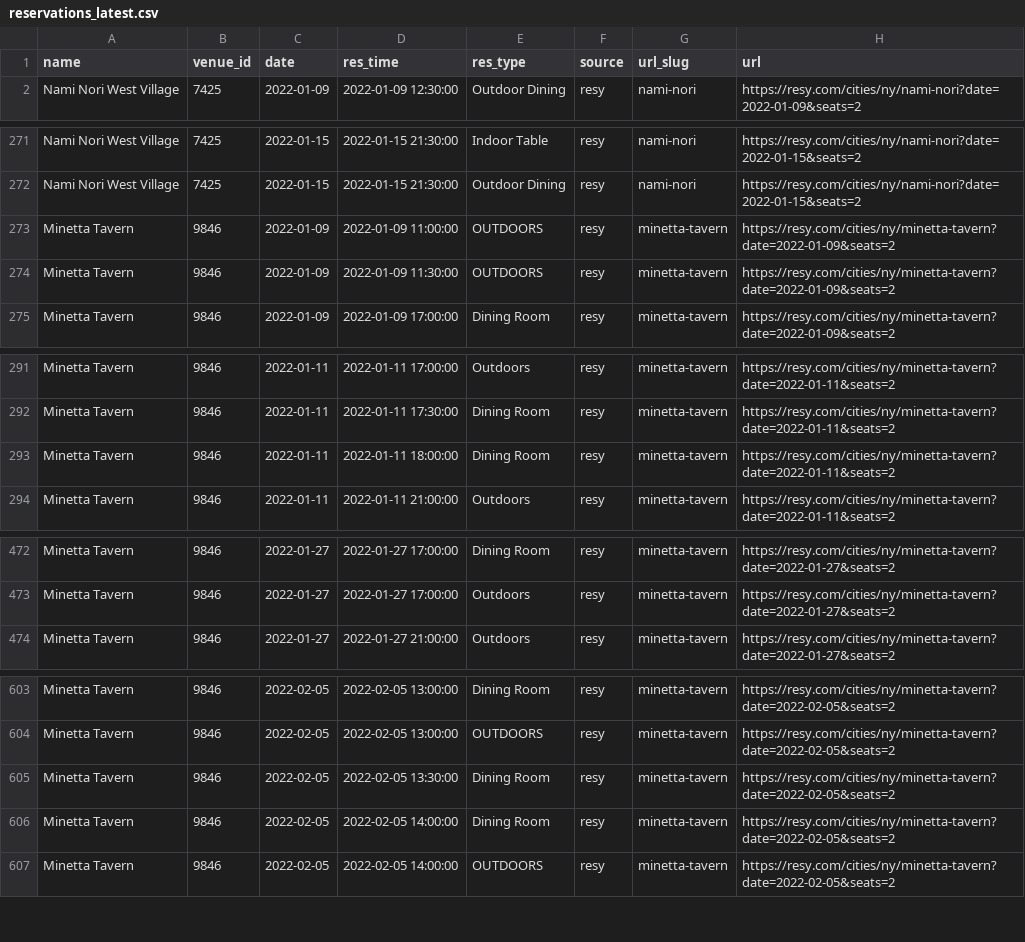
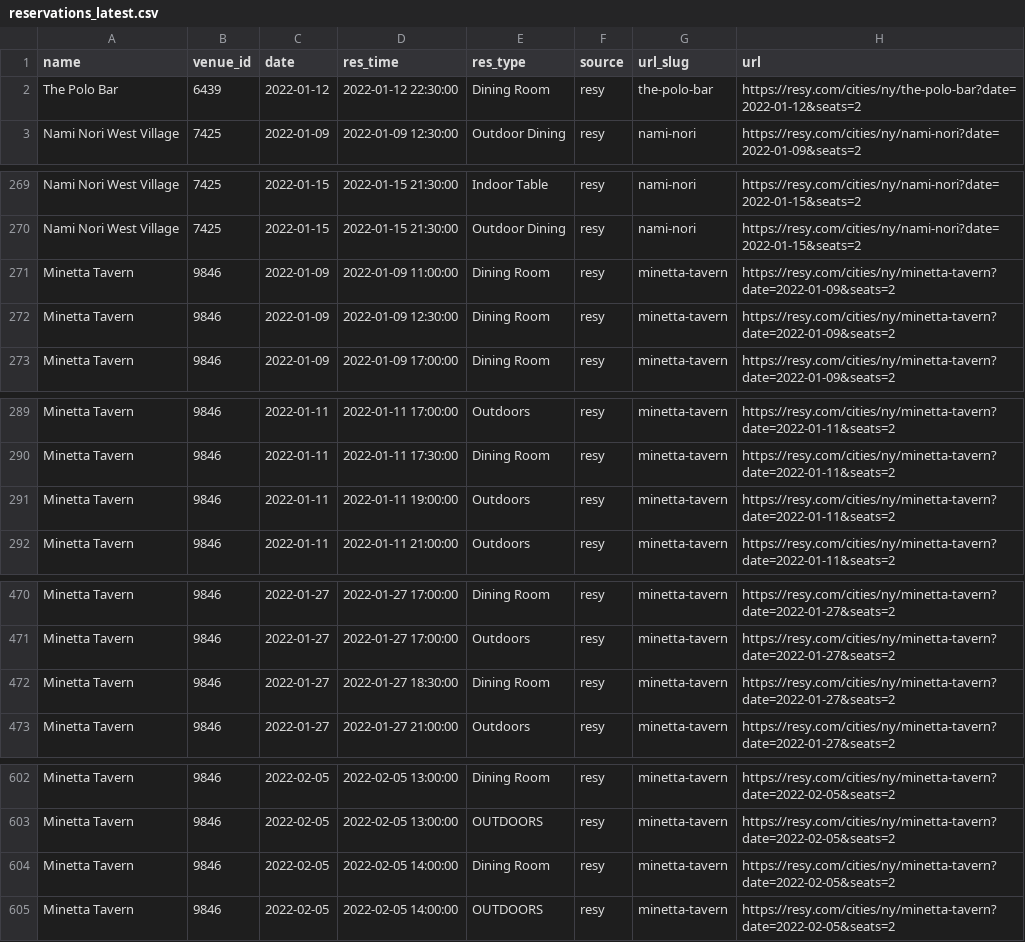
Before and after one commit to edj36/reservations, a CSV file: data/reservations_latest.csv, drawn as a sheet; only a part is shown, gaps mark what is left out; the diff covers the shown part only.

```diff
--- a/data/reservations_latest.csv
+++ b/data/reservations_latest.csv
@@ -1,2 +1,3 @@
 name,venue_id,date,res_time,res_type,source,url_slug,url
+The Polo Bar,6439,2022-01-12,2022-01-12 22:30:00,Dining Room,resy,the-polo-bar,https://resy.com/cities/ny/the-polo-bar?date=2022-01-12&seats=2
 Nami Nori West Village,7425,2022-01-09,2022-01-09 12:30:00,Outdoor Dining,resy,nami-nori,https://resy.com/cities/ny/nami-nori?date=2022-01-09&seats=2
@@ -272,4 +270,4 @@ Nami Nori West Village,7425,2022-01-15,2022-01-15 21:30:00,Indoor Table,resy,nam
 Nami Nori West Village,7425,2022-01-15,2022-01-15 21:30:00,Outdoor Dining,resy,nami-nori,https://resy.com/cities/ny/nami-nori?date=2022-01-15&seats=2
-Minetta Tavern,9846,2022-01-09,2022-01-09 11:00:00,OUTDOORS,resy,minetta-tavern,https://resy.com/cities/ny/minetta-tavern?date=2022-01-09&seats=2
-Minetta Tavern,9846,2022-01-09,2022-01-09 11:30:00,OUTDOORS,resy,minetta-tavern,https://resy.com/cities/ny/minetta-tavern?date=2022-01-09&seats=2
+Minetta Tavern,9846,2022-01-09,2022-01-09 11:00:00,Dining Room,resy,minetta-tavern,https://resy.com/cities/ny/minetta-tavern?date=2022-01-09&seats=2
+Minetta Tavern,9846,2022-01-09,2022-01-09 12:30:00,Dining Room,resy,minetta-tavern,https://resy.com/cities/ny/minetta-tavern?date=2022-01-09&seats=2
 Minetta Tavern,9846,2022-01-09,2022-01-09 17:00:00,Dining Room,resy,minetta-tavern,https://resy.com/cities/ny/minetta-tavern?date=2022-01-09&seats=2
@@ -292,3 +290,3 @@ Minetta Tavern,9846,2022-01-11,2022-01-11 17:00:00,Outdoors,resy,minetta-tavern,
 Minetta Tavern,9846,2022-01-11,2022-01-11 17:30:00,Dining Room,resy,minetta-tavern,https://resy.com/cities/ny/minetta-tavern?date=2022-01-11&seats=2
-Minetta Tavern,9846,2022-01-11,2022-01-11 18:00:00,Dining Room,resy,minetta-tavern,https://resy.com/cities/ny/minetta-tavern?date=2022-01-11&seats=2
+Minetta Tavern,9846,2022-01-11,2022-01-11 19:00:00,Outdoors,resy,minetta-tavern,https://resy.com/cities/ny/minetta-tavern?date=2022-01-11&seats=2
 Minetta Tavern,9846,2022-01-11,2022-01-11 21:00:00,Outdoors,resy,minetta-tavern,https://resy.com/cities/ny/minetta-tavern?date=2022-01-11&seats=2
@@ -473,2 +471,3 @@ Minetta Tavern,9846,2022-01-27,2022-01-27 17:00:00,Dining Room,resy,minetta-tave
 Minetta Tavern,9846,2022-01-27,2022-01-27 17:00:00,Outdoors,resy,minetta-tavern,https://resy.com/cities/ny/minetta-tavern?date=2022-01-27&seats=2
+Minetta Tavern,9846,2022-01-27,2022-01-27 18:30:00,Dining Room,resy,minetta-tavern,https://resy.com/cities/ny/minetta-tavern?date=2022-01-27&seats=2
 Minetta Tavern,9846,2022-01-27,2022-01-27 21:00:00,Outdoors,resy,minetta-tavern,https://resy.com/cities/ny/minetta-tavern?date=2022-01-27&seats=2
@@ -604,3 +603,2 @@ Minetta Tavern,9846,2022-02-05,2022-02-05 13:00:00,Dining Room,resy,minetta-tave
 Minetta Tavern,9846,2022-02-05,2022-02-05 13:00:00,OUTDOORS,resy,minetta-tavern,https://resy.com/cities/ny/minetta-tavern?date=2022-02-05&seats=2
-Minetta Tavern,9846,2022-02-05,2022-02-05 13:30:00,Dining Room,resy,minetta-tavern,https://resy.com/cities/ny/minetta-tavern?date=2022-02-05&seats=2
 Minetta Tavern,9846,2022-02-05,2022-02-05 14:00:00,Dining Room,resy,minetta-tavern,https://resy.com/cities/ny/minetta-tavern?date=2022-02-05&seats=2
```
Also changed, not shown: 15 added rows, 3 removed rows and 4 edited cells elsewhere in this file.
